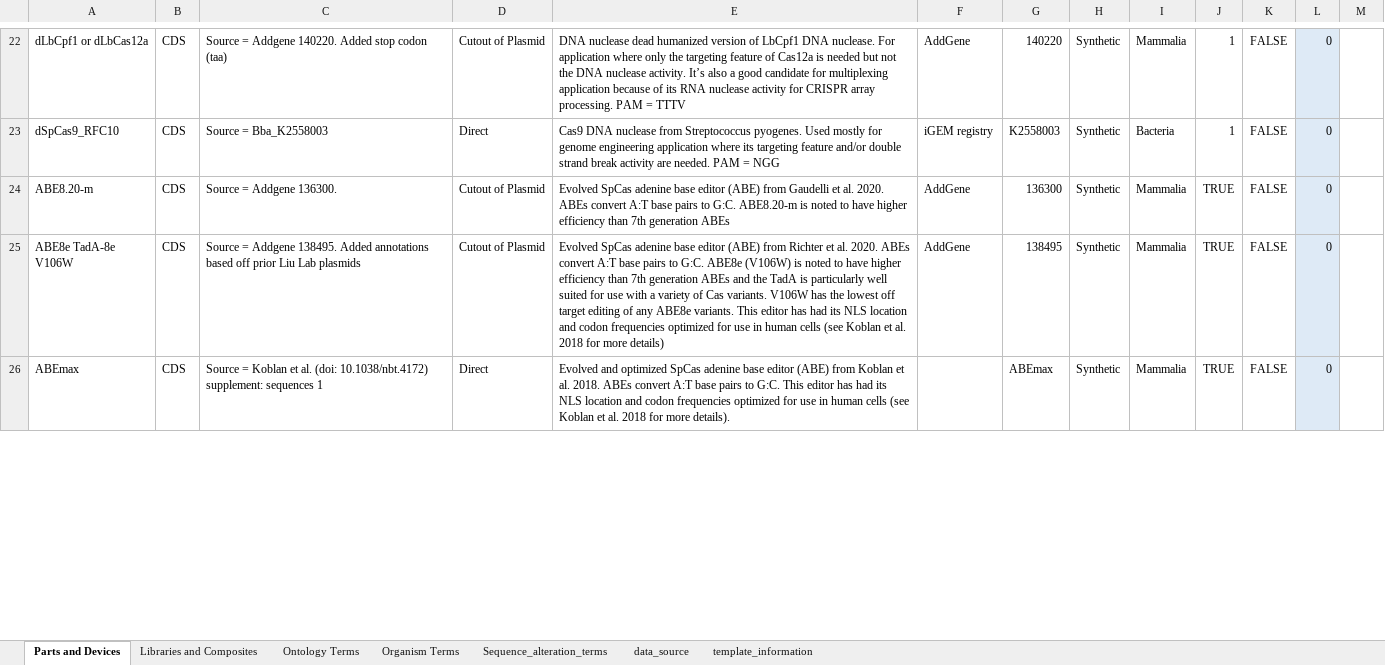
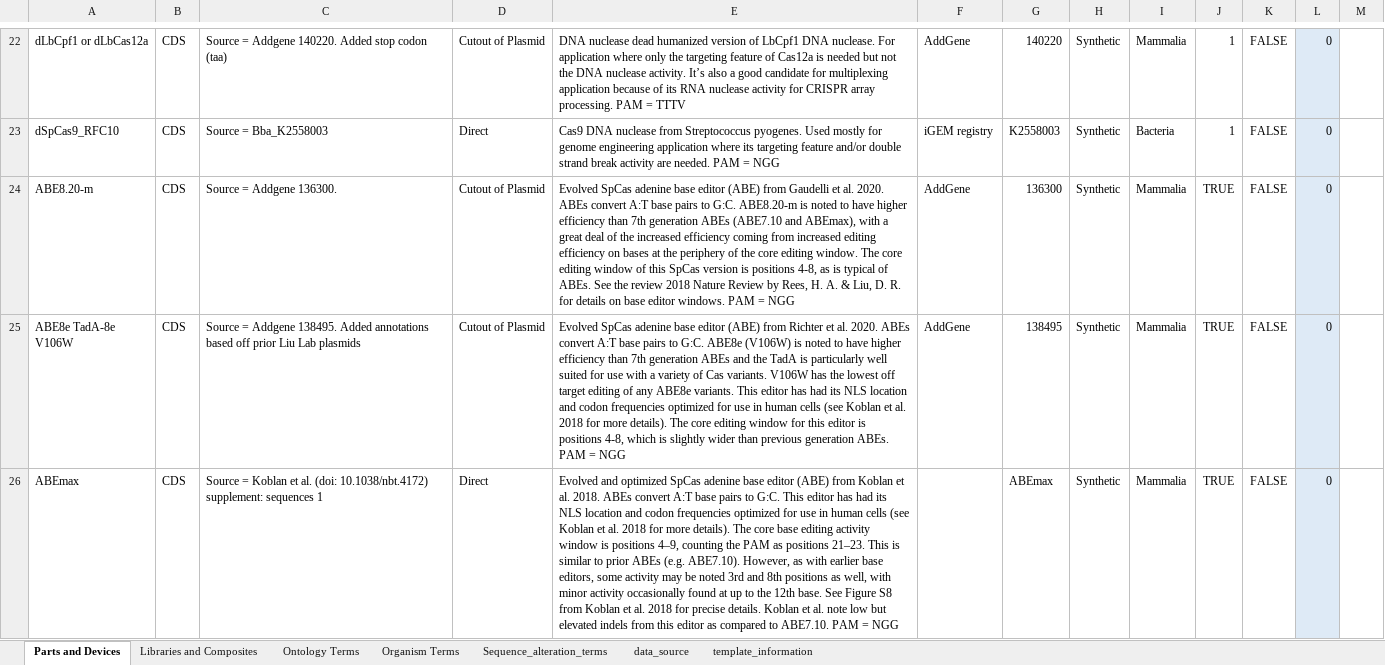
Before and after one commit to iGEM-Engineering/iGEM-distribution, an Excel workbook: CRISPR-Cas/CRISPR-Cas.xlsx, sheet Parts and Devices, drawn as a sheet; only a part is shown, gaps mark what is left out; values as stored, in another font and other column widths than the file's, no borders; table styles not drawn; the diff covers the shown part only; the diff names each change by its address in the sheet, - before the commit and + after, or states it on an @@ line.

Commit message:
Added additional variant and improved documentation
Added circularly permuted 1028 SpCas9 ABE. Also added information about editing windows and efficiencies to base editors where information was available. Added PAM information to all CDSs. Updated documentation to include pegRNA scaffold.

```diff
--- a/CRISPR-Cas/CRISPR-Cas.xlsx (sheet Parts and Devices)
+++ b/CRISPR-Cas/CRISPR-Cas.xlsx (sheet Parts and Devices)
-E24: …generation ABEs
+E24: …generation ABEs (ABE7.10 and ABEmax), with a great deal of the increased efficiency coming from increased editing efficiency on bases at the periphery of the core editing window. The core editing window of this SpCas version is positions 4-8, as is typical of ABEs. See the review 2018 Nature Review by Rees, H. A. & Liu, D. R. for details on base editor windows. PAM = NGG
-E25: …for more details)
+E25: …for more details). The core editing window for this editor is positions 4-8, which is slightly wider than previous generation ABEs. PAM = NGG
-E26: …more details).
+E26: …more details). The core base editing activity window is positions 4–9, counting the PAM as positions 21–23. This is similar to prior ABEs (e.g. ABE7.10). However, as with earlier base editors, some activity may be noted 3rd and 8th positions as well, with minor activity occasionally found at up to the 12th base. See Figure S8 from Koblan et al. 2018 for precise details. Koblan et al. note low but elevated indels from this editor as compared to ABE7.10. PAM = NGG
```
Also changed, not shown: 1 added row, 1 removed row and 5 edited cells elsewhere in this sheet, 1 other file.
